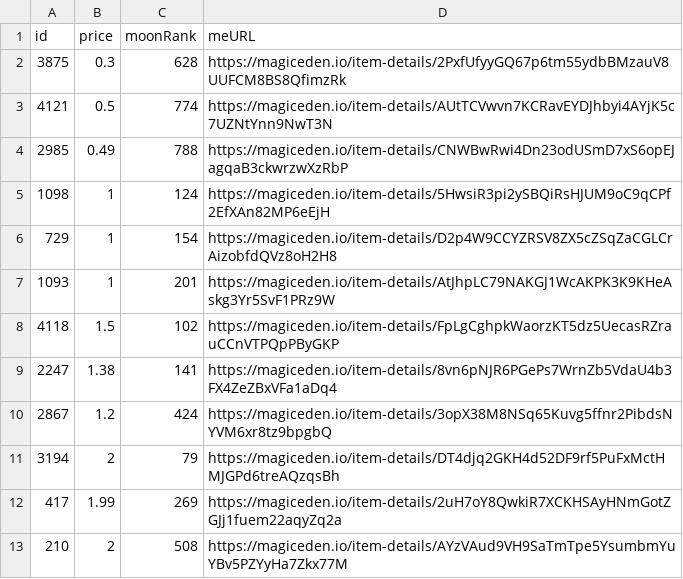
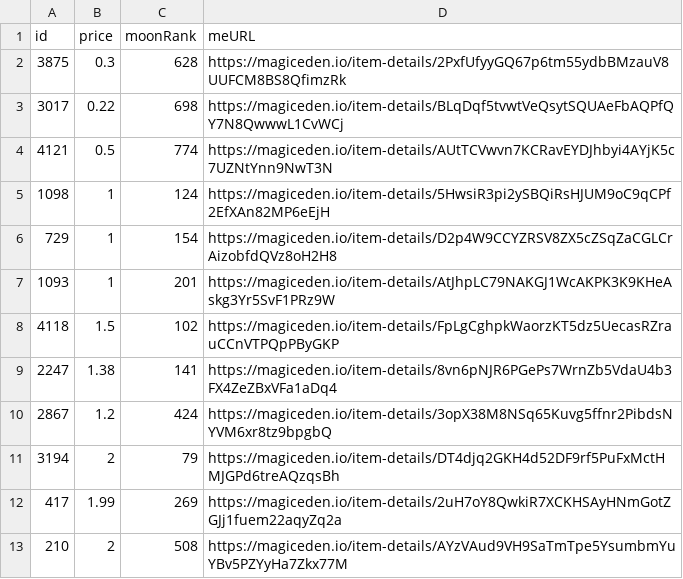
Before and after one commit to pgaspar/saibagang-monitor, a CSV file: picks-magiceden.csv, drawn as a sheet.

Commit message:
Flat: latest data (2022-01-04T11:45:42.785Z) {   "date": "2022-01-04T11:45:42.785Z",   "files": [     {       "name": "data-magiceden.csv",       "deltaBytes": 94,       "source": "https://api-mainnet.magiceden.io/rpc/getListedNFTsByQuery?q=%7B%22%24match%22%3A%7B%22collectionSymbol%22%3A%22saiba_gang%22%7D%2C%22%24sort%22%3A%7B%22takerAmount%22%3A1%2C%22createdAt%22%3A-1%7D%7D"     },     {       "name": "picks-magiceden.csv",       "deltaBytes": 0,       "source": "https://api-mainnet.magiceden.io/rpc/getListedNFTsByQuery?q=%7B%22%24match%22%3A%7B%22collectionSymbol%22%3A%22saiba_gang%22%7D%2C%22%24sort%22%3A%7B%22takerAmount%22%3A1%2C%22createdAt%22%3A-1%7D%7D"     }   ] }

```diff
--- a/picks-magiceden.csv
+++ b/picks-magiceden.csv
@@ -2,4 +2,4 @@ id,price,moonRank,meURL
 3875,0.3,628,https://magiceden.io/item-details/2PxfUfyyGQ67p6tm55ydbBMzauV8UUFCM8BS8QfimzRk
+3017,0.22,698,https://magiceden.io/item-details/BLqDqf5tvwtVeQsytSQUAeFbAQPfQY7N8QwwwL1CvWCj
 4121,0.5,774,https://magiceden.io/item-details/AUtTCVwvn7KCRavEYDJhbyi4AYjK5c7UZNtYnn9NwT3N
-2985,0.49,788,https://magiceden.io/item-details/CNWBwRwi4Dn23odUSmD7xS6opEJagqaB3ckwrzwXzRbP
 1098,1,124,https://magiceden.io/item-details/5HwsiR3pi2ySBQiRsHJUM9oC9qCPf2EfXAn82MP6eEjH
```
Also changed, not shown: data-magiceden.csv.
